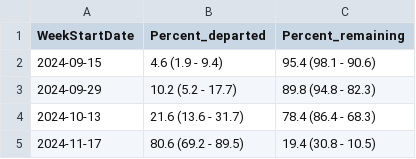
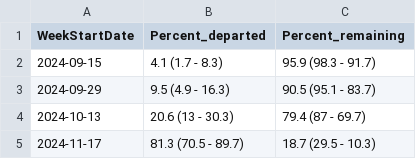
Before and after one commit to Vogelwarte/woodcock, a CSV file: output/WOCO_prop_departed_key_hunting_dates.csv, drawn as a sheet.

```diff
--- a/output/WOCO_prop_departed_key_hunting_dates.csv
+++ b/output/WOCO_prop_departed_key_hunting_dates.csv
@@ -1,5 +1,5 @@
 WeekStartDate,Percent_departed,Percent_remaining
-2024-09-15,4.6 (1.9 - 9.4),95.4 (98.1 - 90.6)
-2024-09-29,10.2 (5.2 - 17.7),89.8 (94.8 - 82.3)
-2024-10-13,21.6 (13.6 - 31.7),78.4 (86.4 - 68.3)
-2024-11-17,80.6 (69.2 - 89.5),19.4 (30.8 - 10.5)
+2024-09-15,4.1 (1.7 - 8.3),95.9 (98.3 - 91.7)
+2024-09-29,9.5 (4.9 - 16.3),90.5 (95.1 - 83.7)
+2024-10-13,20.6 (13 - 30.3),79.4 (87 - 69.7)
+2024-11-17,81.3 (70.5 - 89.7),18.7 (29.5 - 10.3)
```
Also changed, not shown: output/woco_telemetry_seasonal_surv_parm_raneff.csv, 8 other files.
